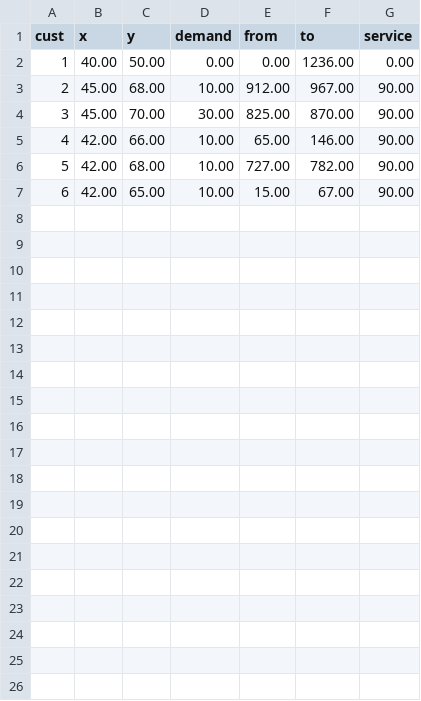
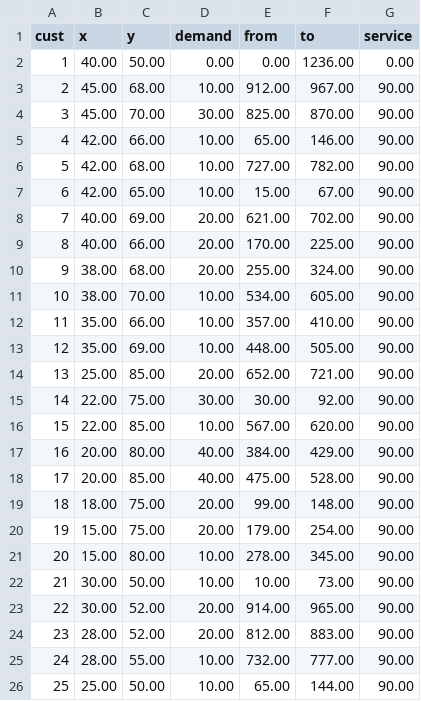
Before and after one commit to aI-lab-glider/aco-for-dynamic-optimization, a CSV file: small.csv, drawn as a sheet; only a part is shown; the diff covers the shown part only.

```diff
--- a/small.csv
+++ b/small.csv
@@ -7 +7,20 @@ cust,x,y,demand,from,to,service
 6,42.00,65.00,10.00,15.00,67.00,90.00
+7,40.00,69.00,20.00,621.00,702.00,90.00
+8,40.00,66.00,20.00,170.00,225.00,90.00
+9,38.00,68.00,20.00,255.00,324.00,90.00
+10,38.00,70.00,10.00,534.00,605.00,90.00
+11,35.00,66.00,10.00,357.00,410.00,90.00
+12,35.00,69.00,10.00,448.00,505.00,90.00
+13,25.00,85.00,20.00,652.00,721.00,90.00
+14,22.00,75.00,30.00,30.00,92.00,90.00
+15,22.00,85.00,10.00,567.00,620.00,90.00
+16,20.00,80.00,40.00,384.00,429.00,90.00
+17,20.00,85.00,40.00,475.00,528.00,90.00
+18,18.00,75.00,20.00,99.00,148.00,90.00
+19,15.00,75.00,20.00,179.00,254.00,90.00
+20,15.00,80.00,10.00,278.00,345.00,90.00
+21,30.00,50.00,10.00,10.00,73.00,90.00
+22,30.00,52.00,20.00,914.00,965.00,90.00
+23,28.00,52.00,20.00,812.00,883.00,90.00
+24,28.00,55.00,10.00,732.00,777.00,90.00
+25,25.00,50.00,10.00,65.00,144.00,90.00
```
Also changed, not shown: 9 added rows elsewhere in this file, medium.csv, scenario.csv, 4 other files.
